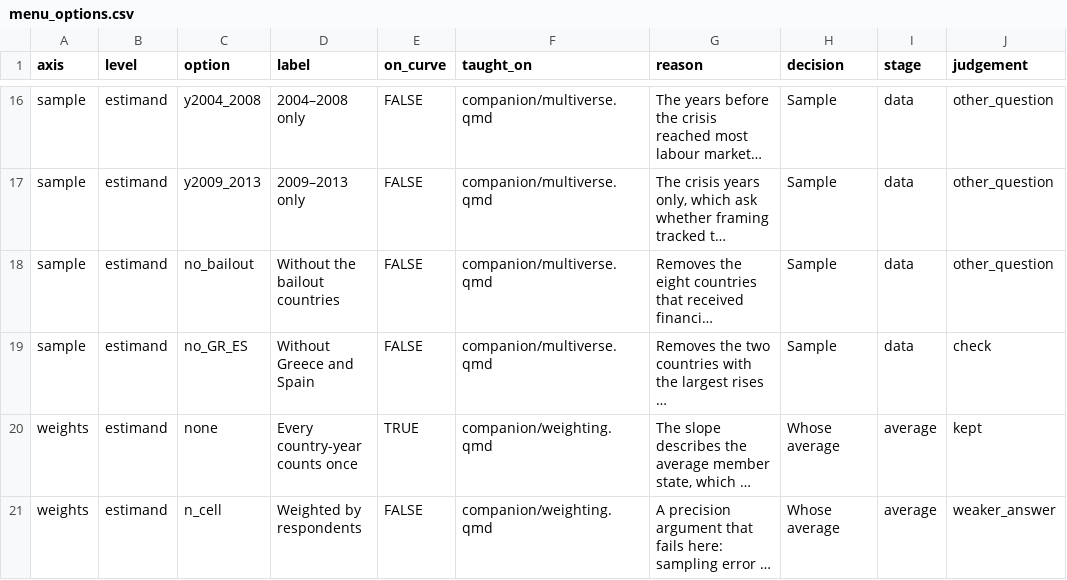
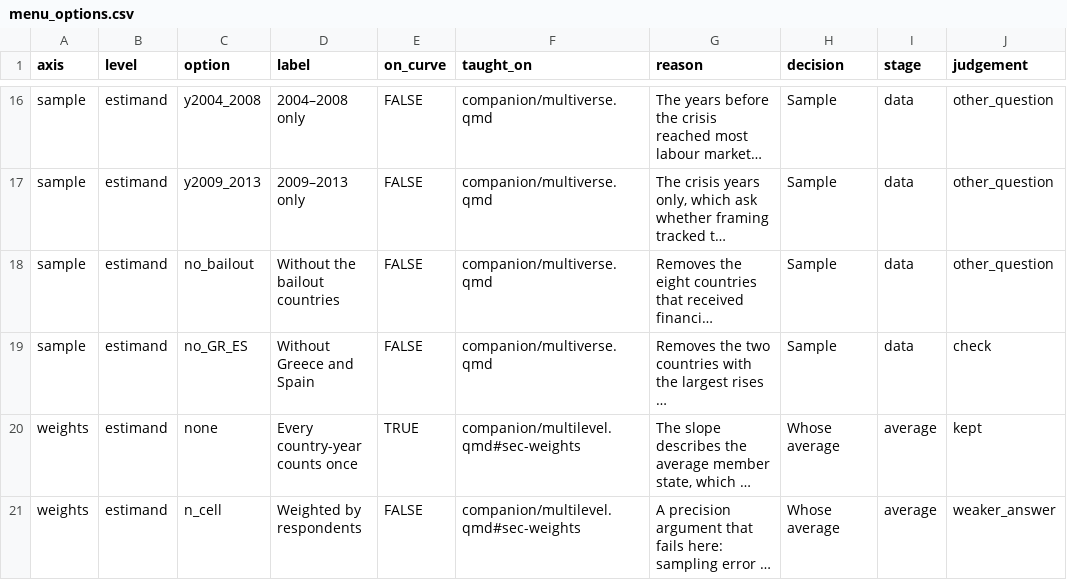
Before and after one commit to CodeMoreh/ar4ds-eu-workspace, a CSV file: data/menu_options.csv, drawn as a sheet; only a part is shown, gaps mark what is left out; long unchanged cells end in …; the diff covers the shown part only; the diff names each change by its address in the sheet, - before the commit and + after, or states it on an @@ line.

Commit message:
Point the six taught_on rows of the menu and the page title of the helpers at the section on weights of Multilevel models (#sec-weights), into which the module Weights of the Europeanisation site was folded (CM, 14 November 2026)

```diff
--- a/data/menu_options.csv
+++ b/data/menu_options.csv
-F20:F21 (taught_on): companion/weighting.qmd
+F20:F21 (taught_on): companion/multilevel.qmd#sec-weights
```
Also changed, not shown: 6 edited cells elsewhere in this file, 2 other files.
